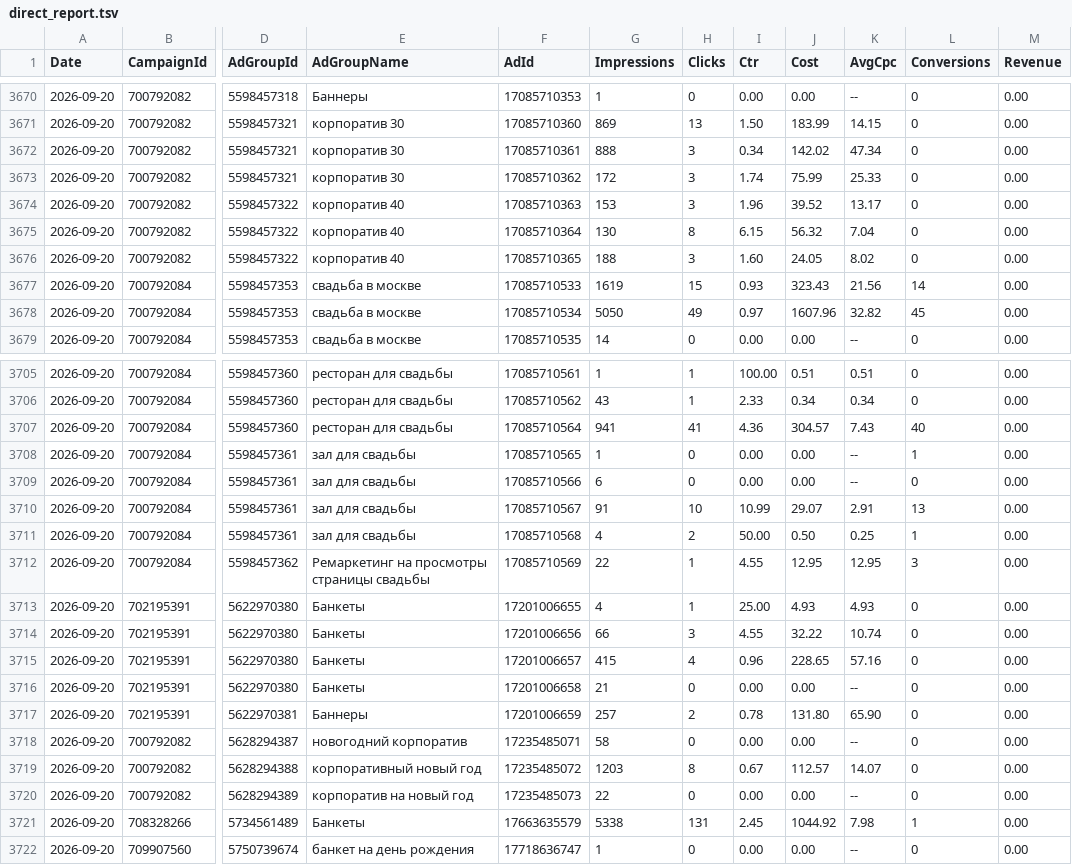
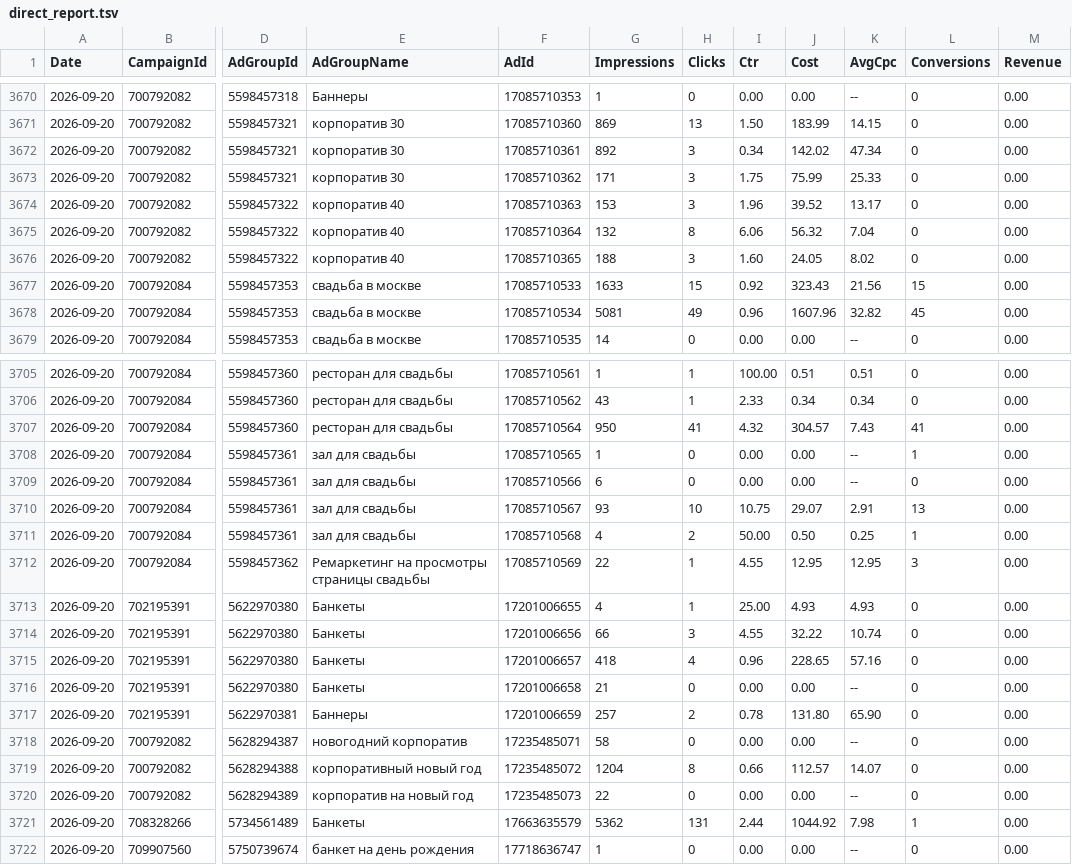
Before and after one commit to Alex19011901/advertising-control-pages, a TSV file: data/direct_report.tsv, drawn as a sheet; only a part is shown, gaps mark what is left out; the diff covers the shown part only; the diff names each change by its address in the sheet, - before the commit and + after, or states it on an @@ line.

```diff
--- a/data/direct_report.tsv
+++ b/data/direct_report.tsv
-G3672 (Impressions): 888
+G3672 (Impressions): 892
-G3673 (Impressions): 172
+G3673 (Impressions): 171
-I3673 (Ctr): 1.74
+I3673 (Ctr): 1.75
-G3675 (Impressions): 130
+G3675 (Impressions): 132
-I3675 (Ctr): 6.15
+I3675 (Ctr): 6.06
-G3677 (Impressions): 1619
+G3677 (Impressions): 1633
-I3677 (Ctr): 0.93
+I3677 (Ctr): 0.92
-L3677 (Conversions): 14
+L3677 (Conversions): 15
-G3678 (Impressions): 5050
+G3678 (Impressions): 5081
-I3678 (Ctr): 0.97
+I3678 (Ctr): 0.96
-G3707 (Impressions): 941
+G3707 (Impressions): 950
-I3707 (Ctr): 4.36
+I3707 (Ctr): 4.32
-L3707 (Conversions): 40
+L3707 (Conversions): 41
-G3710 (Impressions): 91
+G3710 (Impressions): 93
-I3710 (Ctr): 10.99
+I3710 (Ctr): 10.75
-G3715 (Impressions): 415
+G3715 (Impressions): 418
-G3719 (Impressions): 1203
+G3719 (Impressions): 1204
-I3719 (Ctr): 0.67
+I3719 (Ctr): 0.66
-G3721 (Impressions): 5338
+G3721 (Impressions): 5362
-I3721 (Ctr): 2.45
+I3721 (Ctr): 2.44
```
Also changed, not shown: 14 edited cells elsewhere in this file, 4 other files.
